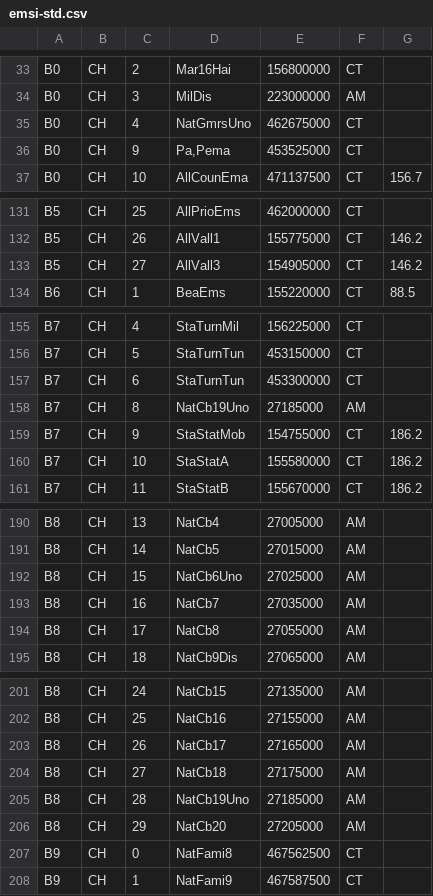
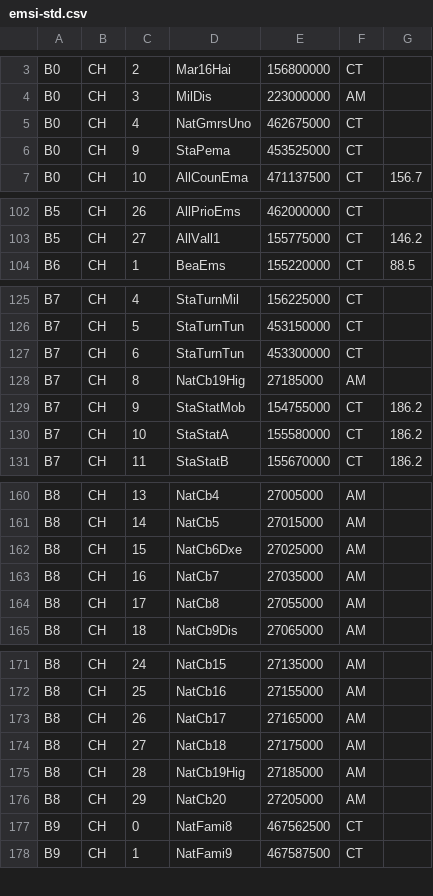
Before and after one commit to KevinAndrewLipscomb/radio, a CSV file: emsi-std.csv, drawn as a sheet; only a part is shown, gaps mark what is left out; removed rows and columns are numbered as before the commit, all else as after; the diff covers the shown part only; the diff names each change by its address in the sheet, - before the commit and + after, or states it on an @@ line.

```diff
--- a/emsi-std.csv
+++ b/emsi-std.csv
-D6: Pa,Pema
+D6: StaPema
-C102: 25
+C102: 26
-C103: 26
+C103: 27
-row 133: B5 | CH | 27 | AllVall3 | 154905000 | CT | 146.2
-D128: NatCb19Uno
+D128: NatCb19Hig
-D162: NatCb6Uno
+D162: NatCb6Dxe
-D175: NatCb19Uno
+D175: NatCb19Hig
```
Also changed, not shown: 1 added row, 30 removed rows and 31 edited cells elsewhere in this file, 1 other file.
